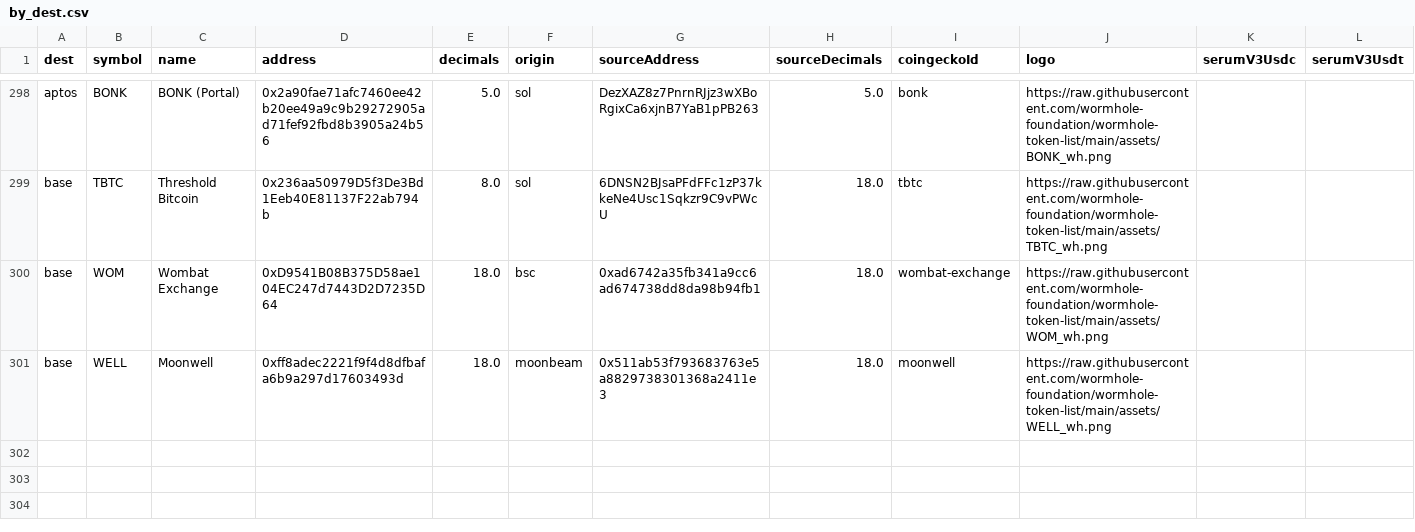
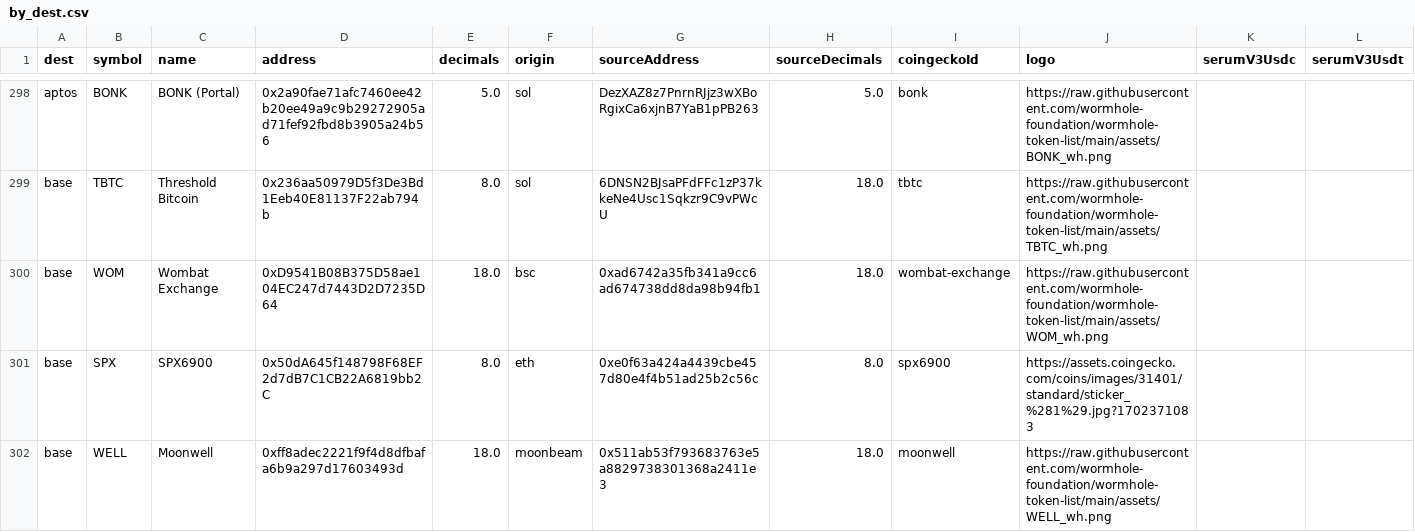
Before and after one commit to wormhole-foundation/wormhole-token-list, a CSV file: content/by_dest.csv, drawn as a sheet; only a part is shown, gaps mark what is left out; the diff names each change by its address in the sheet, - before the commit and + after, or states it on an @@ line.

Commit message:
Updating SPX6900 Entry

```diff
--- a/content/by_dest.csv
+++ b/content/by_dest.csv
+row 301: base | SPX | SPX6900 | 0x50dA645f148798F68EF2d7dB7C1CB22A6819bb2C | 8.0 | eth | 0xe0f63a424a4439cbe457d80e4f4b51ad25b2c56c | 8.0 | spx6900 | https://assets.coingecko.com/coins/images/31401/standard/sticker_%281%29.jpg?1702371083
```
Also changed, not shown: content/by_source.csv, 4 other files.
